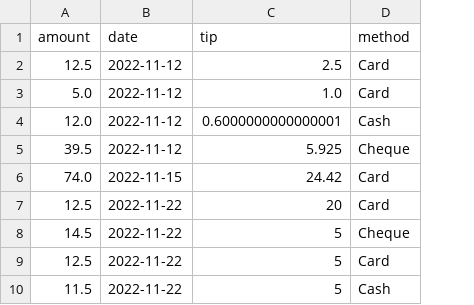
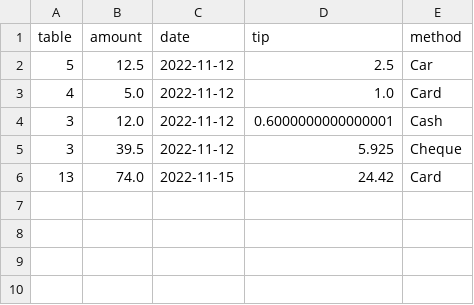
Before and after one commit to CS4013GroupProject/Restaurant-v3, a CSV file: out/production/Restaurant-v3/payments.csv, drawn as a sheet; removed rows and columns are numbered as before the commit, all else as after; the diff names each change by its address in the sheet, - before the commit and + after, or states it on an @@ line.

```diff
--- a/out/production/Restaurant-v3/payments.csv
+++ b/out/production/Restaurant-v3/payments.csv
+column A (table), rows 2-6: 5 | 4 | 3 | 3 | 13
-E2 (method): Card
+E2 (method): Car
-row 7: 12.5 | 2022-11-22 | 20 | Card
-row 8: 14.5 | 2022-11-22 | 5 | Cheque
-row 9: 12.5 | 2022-11-22 | 5 | Card
-row 10: 11.5 | 2022-11-22 | 5 | Cash
```
Also changed, not shown: Restaurant/src/Restaurant.csv, Restaurant/src/data.csv, 28 other files.
